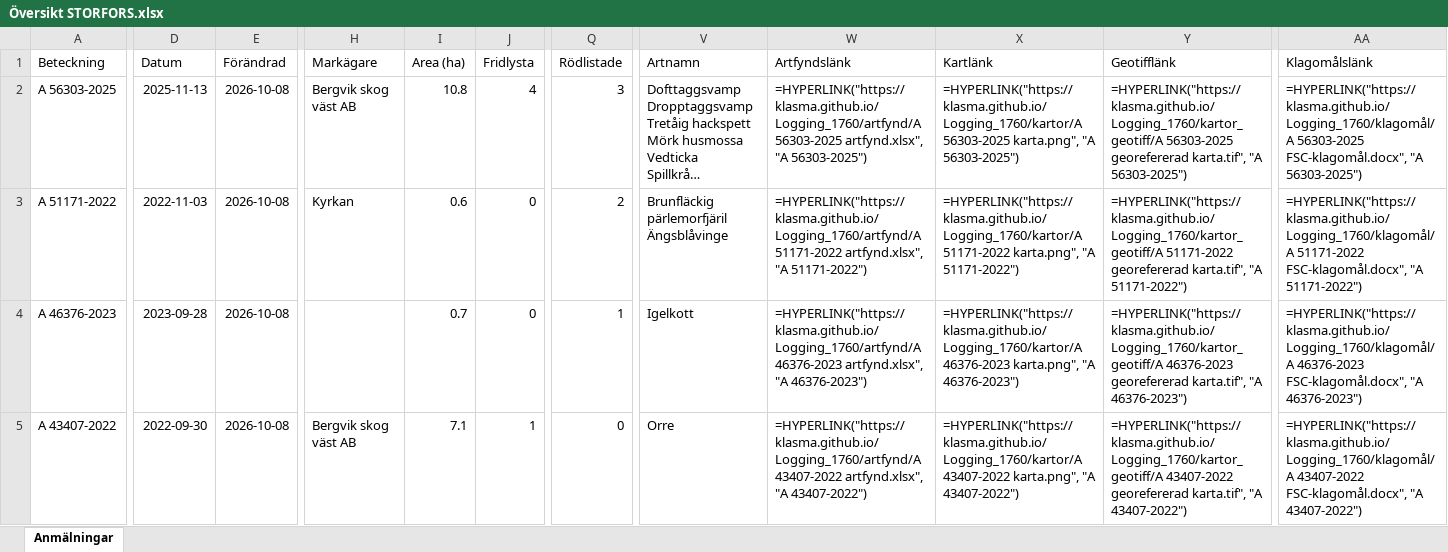
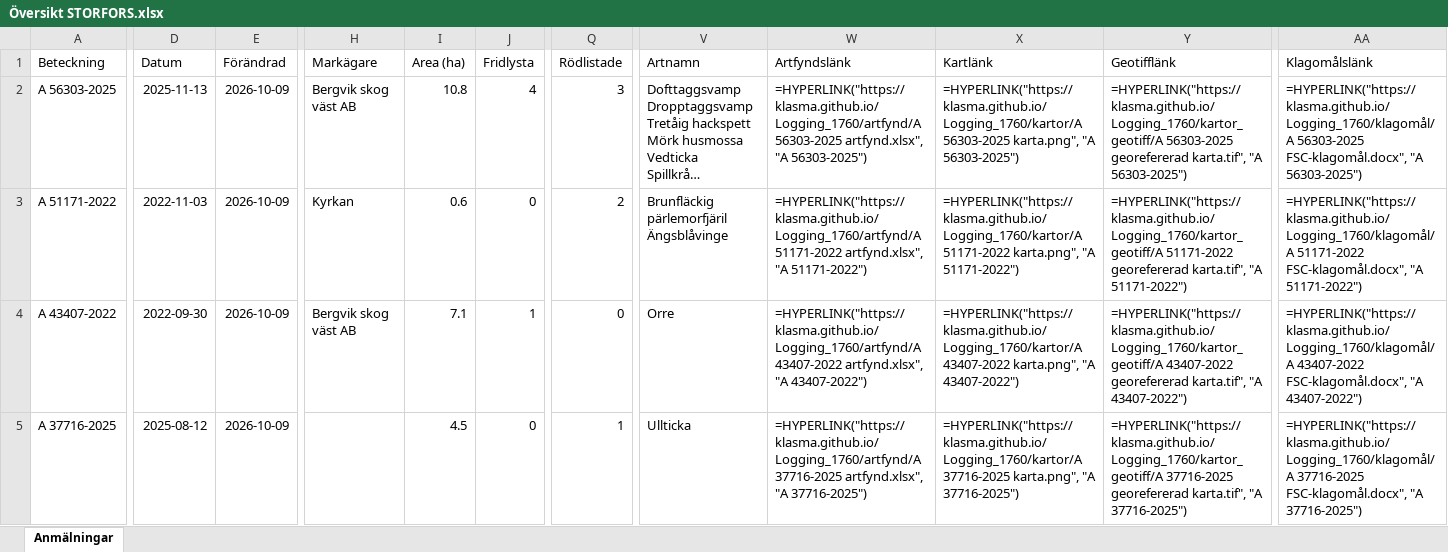
Before and after one commit to klasma/Logging_1760, an Excel workbook: Översikt STORFORS.xlsx, sheet Anmälningar, drawn as a sheet; only a part is shown, gaps mark what is left out; long unchanged cells end in …; values as stored, in another font and other column widths than the file's, no borders; formulas without a stored value are shown as written; the diff covers the shown part only; the diff names each change by its address in the sheet, - before the commit and + after, or states it on an @@ line.

```diff
--- a/Översikt STORFORS.xlsx (sheet Anmälningar)
+++ b/Översikt STORFORS.xlsx (sheet Anmälningar)
-E2:E5 (Förändrad): 2026-10-08
+E2:E5 (Förändrad): 2026-10-09
-A4 (Beteckning): A 46376-2023
+A4 (Beteckning): A 43407-2022
-D4 (Datum): 2023-09-28
+D4 (Datum): 2022-09-30
-H4 (Markägare): (empty)
+H4 (Markägare): Bergvik skog väst AB
-I4 (Area (ha)): 0.7
+I4 (Area (ha)): 7.1
-J4 (Fridlysta): 0
+J4 (Fridlysta): 1
-Q4 (Rödlistade): 1
+Q4 (Rödlistade): 0
-V4 (Artnamn): Igelkott
+V4 (Artnamn): Orre
-W4 (Artfyndslänk): =HYPERLINK("https://klasma.github.io/Logging_1760/artfynd/A 46376-2023 artfynd.xlsx", "A 46376-2023")
+W4 (Artfyndslänk): =HYPERLINK("https://klasma.github.io/Logging_1760/artfynd/A 43407-2022 artfynd.xlsx", "A 43407-2022")
-X4 (Kartlänk): =HYPERLINK("https://klasma.github.io/Logging_1760/kartor/A 46376-2023 karta.png", "A 46376-2023")
+X4 (Kartlänk): =HYPERLINK("https://klasma.github.io/Logging_1760/kartor/A 43407-2022 karta.png", "A 43407-2022")
-Y4 (Geotifflänk): =HYPERLINK("https://klasma.github.io/Logging_1760/kartor_geotiff/A 46376-2023 georefererad karta.tif", "A 46376-2023")
+Y4 (Geotifflänk): =HYPERLINK("https://klasma.github.io/Logging_1760/kartor_geotiff/A 43407-2022 georefererad karta.tif", "A 43407-2022")
-AA4 (Klagomålslänk): =HYPERLINK("https://klasma.github.io/Logging_1760/klagomål/A 46376-2023 FSC-klagomål.docx", "A 46376-2023")
+AA4 (Klagomålslänk): =HYPERLINK("https://klasma.github.io/Logging_1760/klagomål/A 43407-2022 FSC-klagomål.docx", "A 43407-2022")
-A5 (Beteckning): A 43407-2022
+A5 (Beteckning): A 37716-2025
-D5 (Datum): 2022-09-30
+D5 (Datum): 2025-08-12
-H5 (Markägare): Bergvik skog väst AB
+H5 (Markägare): (empty)
-I5 (Area (ha)): 7.1
+I5 (Area (ha)): 4.5
-J5 (Fridlysta): 1
+J5 (Fridlysta): 0
-Q5 (Rödlistade): 0
+Q5 (Rödlistade): 1
-V5 (Artnamn): Orre
+V5 (Artnamn): Ullticka
-W5 (Artfyndslänk): =HYPERLINK("https://klasma.github.io/Logging_1760/artfynd/A 43407-2022 artfynd.xlsx", "A 43407-2022")
+W5 (Artfyndslänk): =HYPERLINK("https://klasma.github.io/Logging_1760/artfynd/A 37716-2025 artfynd.xlsx", "A 37716-2025")
-X5 (Kartlänk): =HYPERLINK("https://klasma.github.io/Logging_1760/kartor/A 43407-2022 karta.png", "A 43407-2022")
+X5 (Kartlänk): =HYPERLINK("https://klasma.github.io/Logging_1760/kartor/A 37716-2025 karta.png", "A 37716-2025")
-Y5 (Geotifflänk): =HYPERLINK("https://klasma.github.io/Logging_1760/kartor_geotiff/A 43407-2022 georefererad karta.tif", "A 43407-2022")
+Y5 (Geotifflänk): =HYPERLINK("https://klasma.github.io/Logging_1760/kartor_geotiff/A 37716-2025 georefererad karta.tif", "A 37716-2025")
-AA5 (Klagomålslänk): =HYPERLINK("https://klasma.github.io/Logging_1760/klagomål/A 43407-2022 FSC-klagomål.docx", "A 43407-2022")
+AA5 (Klagomålslänk): =HYPERLINK("https://klasma.github.io/Logging_1760/klagomål/A 37716-2025 FSC-klagomål.docx", "A 37716-2025")
```
Also changed, not shown: 725 edited cells elsewhere in this sheet, artfynd/A 21111-2025 artfynd.xlsx, artfynd/A 37716-2025 artfynd.xlsx, 41 other files.
